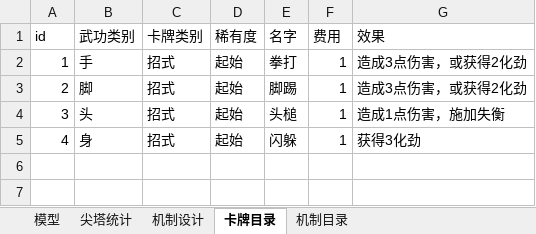
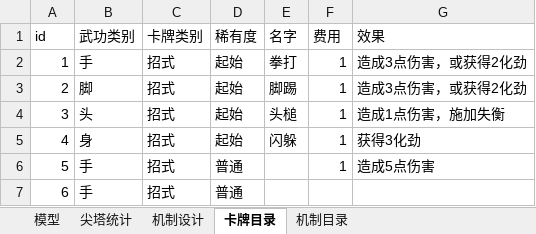
Before and after one commit to sfpenghao/boardgame_design_02, an Excel workbook: 数值.xlsx, sheet 卡牌目录, drawn as a sheet; values as stored, in another font and other column widths than the file's, no borders; the diff names each change by its address in the sheet, - before the commit and + after, or states it on an @@ line.

```diff
--- a/数值.xlsx (sheet 卡牌目录)
+++ b/数值.xlsx (sheet 卡牌目录)
+row 6: 5 | 手 | 招式 | 普通 |  | 1 | 造成5点伤害
+row 7: 6 | 手 | 招式 | 普通
```
Also changed, not shown: sheet 机制设计, charts or pictures.
